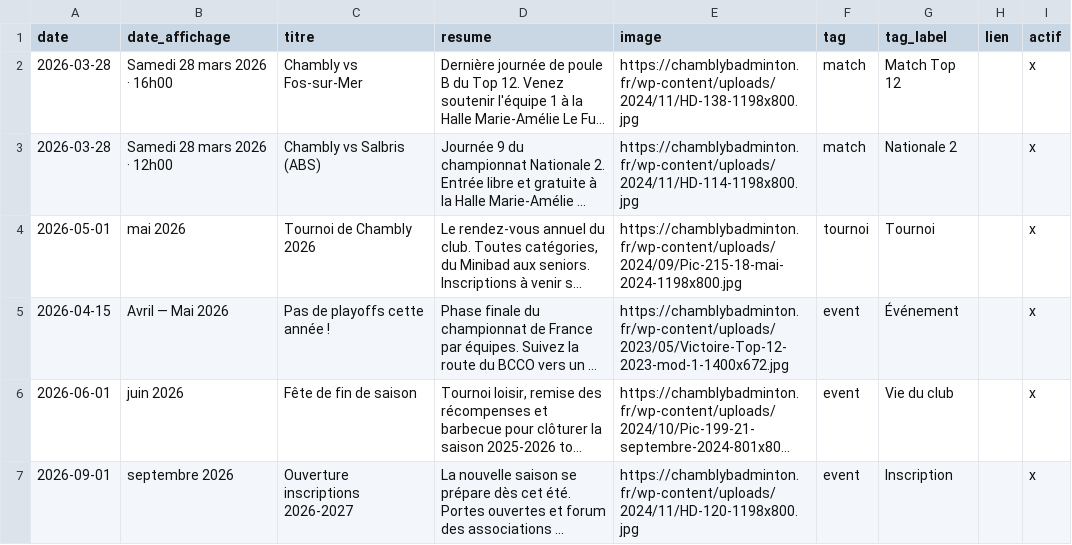
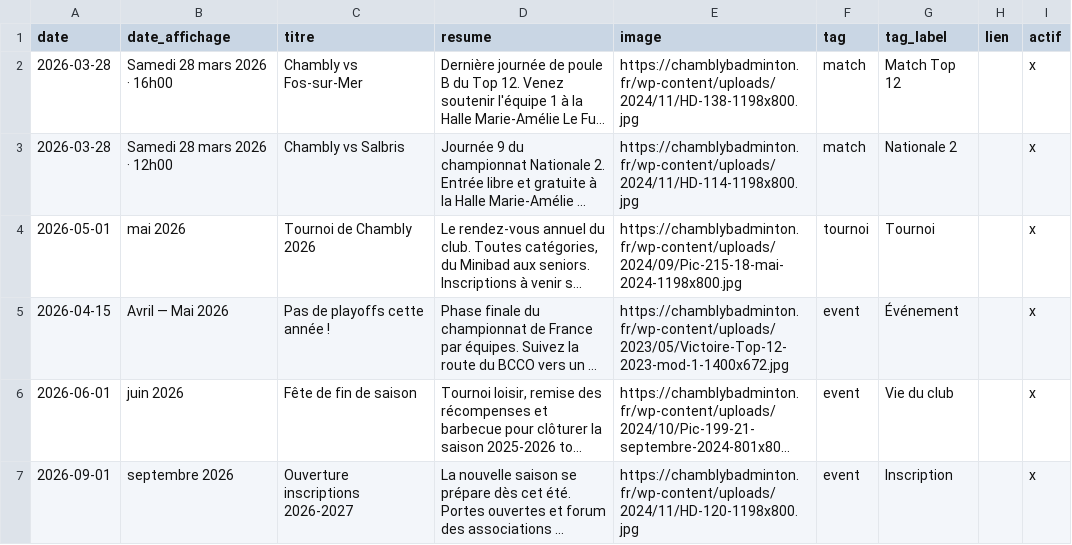
Before and after one commit to theomeurr/ChamblyBad, a CSV file: data/actualites.csv, drawn as a sheet; long unchanged cells end in …; the diff names each change by its address in the sheet, - before the commit and + after, or states it on an @@ line.

Commit message:
Update actualites.csv

```diff
--- a/data/actualites.csv
+++ b/data/actualites.csv
-C3 (titre): Chambly vs Salbris (ABS)
+C3 (titre): Chambly vs Salbris
```
